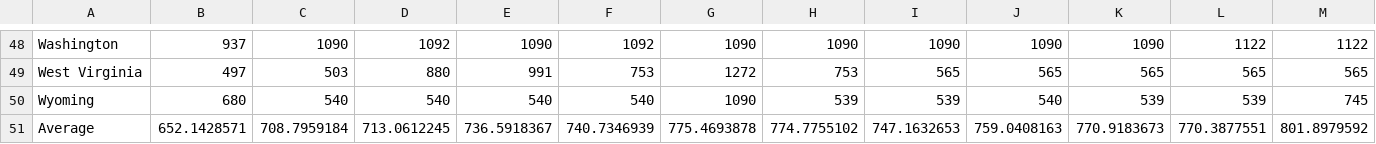
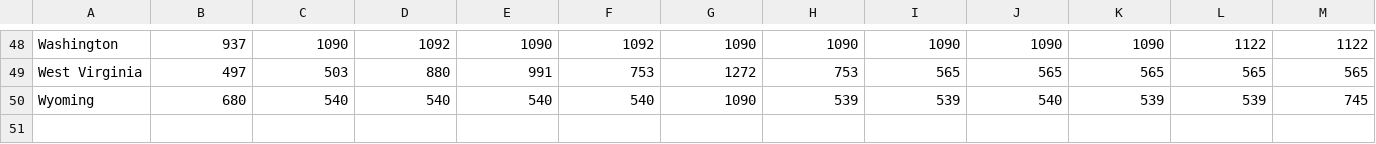
Before and after one commit to kerrizhang/RacePolicy, a CSV file: TANF_update.csv, drawn as a sheet; only a part is shown, gaps mark what is left out; rows hold the shown columns only; the diff names each change by its address in the sheet, - before the commit and + after, or states it on an @@ line.

Commit message:
Add files via upload

```diff
--- a/TANF_update.csv
+++ b/TANF_update.csv
-row 51: Average | 652.1428571 | 708.7959184 | 713.0612245 | 736.5918367 | 740.7346939 | 775.4693878 | 774.7755102 | 747.1632653 | 759.0408163 | 770.9183673 | 770.3877551 | 801.8979592
```
